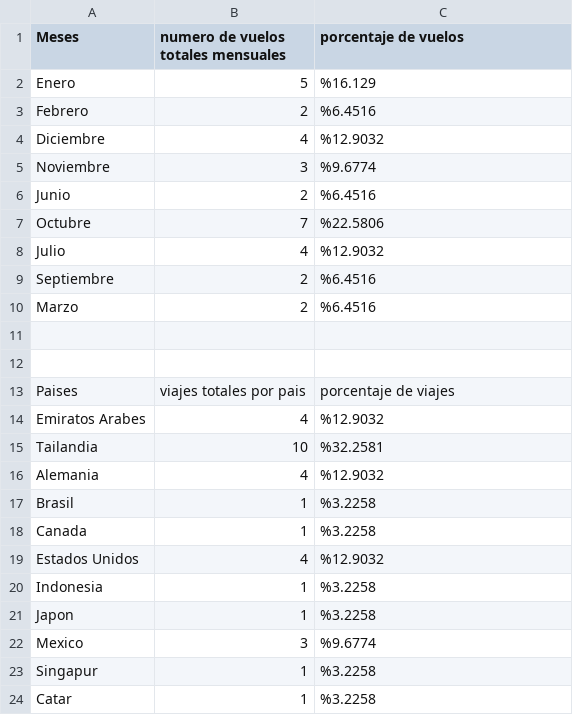
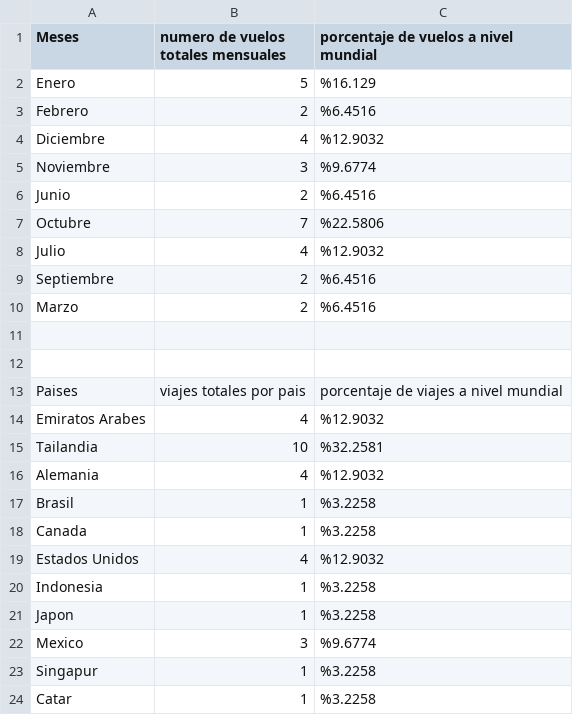
Before and after one commit to Miranda117/itesm-tc1033-a01365726, a CSV file: tarea1/resultados.csv, drawn as a sheet.

```diff
--- a/tarea1/resultados.csv
+++ b/tarea1/resultados.csv
@@ -1,2 +1,2 @@
-Meses,numero de vuelos totales mensuales,porcentaje de vuelos,
+Meses,numero de vuelos totales mensuales,porcentaje de vuelos a nivel mundial,
 Enero,5,%16.129,
@@ -12,3 +12,3 @@ Marzo,2,%6.4516,
 
-Paises,viajes totales por pais,porcentaje de viajes,
+Paises,viajes totales por pais,porcentaje de viajes a nivel mundial,
 Emiratos Arabes,4,%12.9032,
```
Also changed, not shown: 1 other file.
